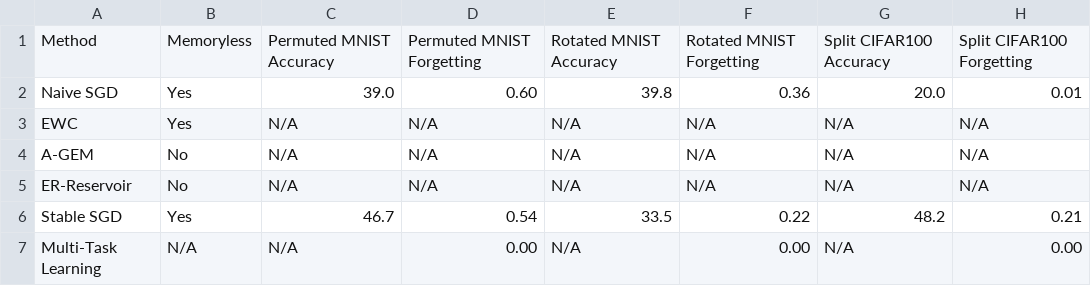
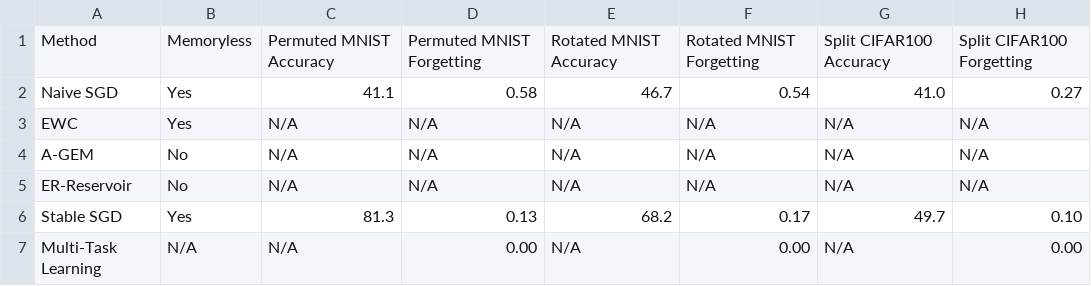
Before and after one commit to wzrdl/LLM-forgetting, a CSV file: table2/table2_latest.csv, drawn as a sheet.

Commit message:
table2 fix

```diff
--- a/table2/table2_latest.csv
+++ b/table2/table2_latest.csv
@@ -1,3 +1,3 @@
 Method,Memoryless,Permuted MNIST Accuracy,Permuted MNIST Forgetting,Rotated MNIST Accuracy,Rotated MNIST Forgetting,Split CIFAR100 Accuracy,Split CIFAR100 Forgetting
-Naive SGD,Yes,39.0,0.60,39.8,0.36,20.0,0.01
+Naive SGD,Yes,41.1,0.58,46.7,0.54,41.0,0.27
 EWC,Yes,N/A,N/A,N/A,N/A,N/A,N/A
@@ -5,3 +5,3 @@ A-GEM,No,N/A,N/A,N/A,N/A,N/A,N/A
 ER-Reservoir,No,N/A,N/A,N/A,N/A,N/A,N/A
-Stable SGD,Yes,46.7,0.54,33.5,0.22,48.2,0.21
+Stable SGD,Yes,81.3,0.13,68.2,0.17,49.7,0.10
 Multi-Task Learning,N/A,N/A,0.00,N/A,0.00,N/A,0.00
```
Also changed, not shown: 4 other files.
